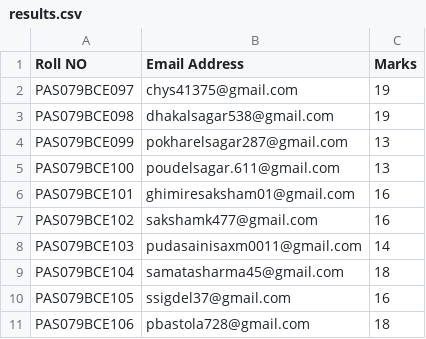
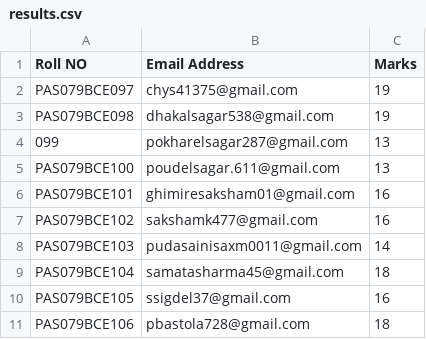
Before and after one commit to pokharelsagar287/portfolio-website, a CSV file: results.csv, drawn as a sheet; only a part is shown.

Commit message:
Update results.csv

```diff
--- a/results.csv
+++ b/results.csv
@@ -3,3 +3,3 @@ PAS079BCE097,chys41375@gmail.com,19
 PAS079BCE098,dhakalsagar538@gmail.com,19
-PAS079BCE099,pokharelsagar287@gmail.com,13
+099,pokharelsagar287@gmail.com,13
 PAS079BCE100,poudelsagar.611@gmail.com,13
```
